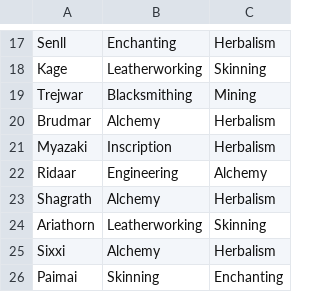
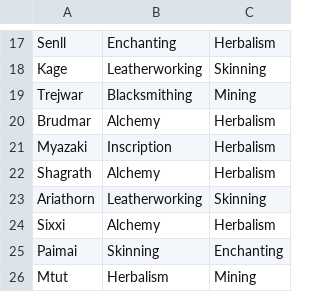
Before and after one commit to MyazakiKarazhan/Phased, a CSV file: guild_profs.csv, drawn as a sheet; only a part is shown, gaps mark what is left out; the shorter side is filled out with more unchanged rows; the diff names each change by its address in the sheet, - before the commit and + after, or states it on an @@ line.

Commit message:
Auto-update

```diff
--- a/guild_profs.csv
+++ b/guild_profs.csv
-row 22: Ridaar | Engineering | Alchemy
```
